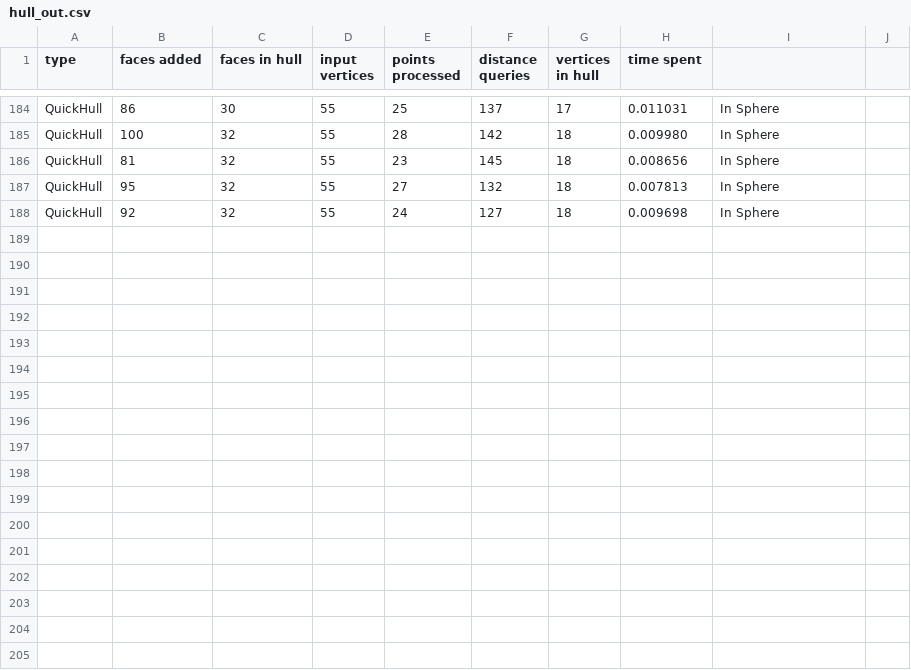
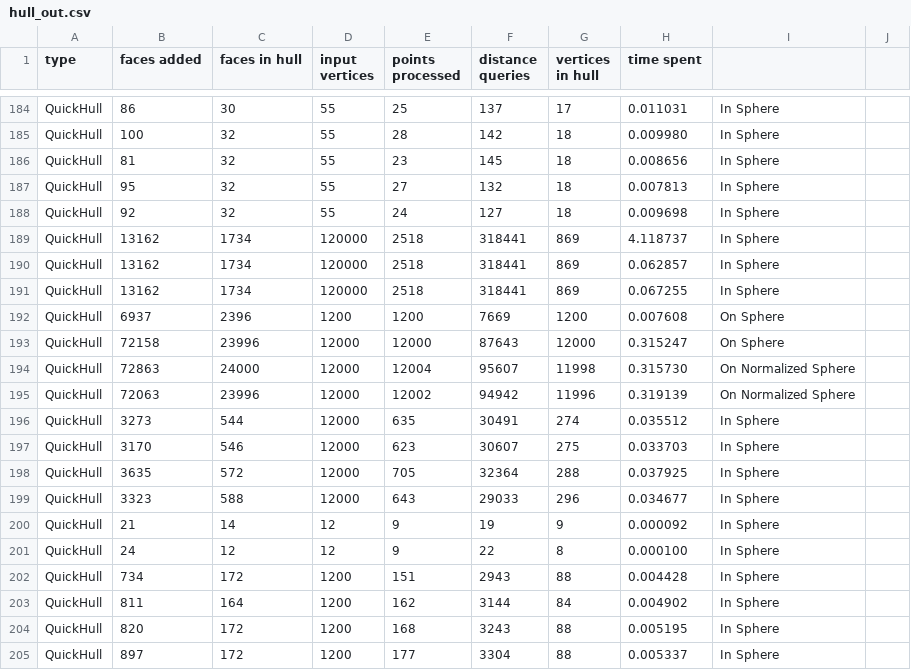
Before and after one commit to Drainyard/Thesis-Convex, a CSV file: build/hull_out.csv, drawn as a sheet; only a part is shown, gaps mark what is left out.

```diff
--- a/build/hull_out.csv
+++ b/build/hull_out.csv
@@ -188 +188,18 @@ QuickHull, 95, 32, 55, 27, 132, 18, 0.007813, In Sphere
 QuickHull, 92, 32, 55, 24, 127, 18, 0.009698, In Sphere
+QuickHull, 13162, 1734, 120000, 2518, 318441, 869, 4.118737, In Sphere
+QuickHull, 13162, 1734, 120000, 2518, 318441, 869, 0.062857, In Sphere
+QuickHull, 13162, 1734, 120000, 2518, 318441, 869, 0.067255, In Sphere
+QuickHull, 6937, 2396, 1200, 1200, 7669, 1200, 0.007608, On Sphere
+QuickHull, 72158, 23996, 12000, 12000, 87643, 12000, 0.315247, On Sphere
+QuickHull, 72863, 24000, 12000, 12004, 95607, 11998, 0.315730, On Normalized Sphere
+QuickHull, 72063, 23996, 12000, 12002, 94942, 11996, 0.319139, On Normalized Sphere
+QuickHull, 3273, 544, 12000, 635, 30491, 274, 0.035512, In Sphere
+QuickHull, 3170, 546, 12000, 623, 30607, 275, 0.033703, In Sphere
+QuickHull, 3635, 572, 12000, 705, 32364, 288, 0.037925, In Sphere
+QuickHull, 3323, 588, 12000, 643, 29033, 296, 0.034677, In Sphere
+QuickHull, 21, 14, 12, 9, 19, 9, 0.000092, In Sphere
+QuickHull, 24, 12, 12, 9, 22, 8, 0.000100, In Sphere
+QuickHull, 734, 172, 1200, 151, 2943, 88, 0.004428, In Sphere
+QuickHull, 811, 164, 1200, 162, 3144, 84, 0.004902, In Sphere
+QuickHull, 820, 172, 1200, 168, 3243, 88, 0.005195, In Sphere
+QuickHull, 897, 172, 1200, 177, 3304, 88, 0.005337, In Sphere
```
Also changed, not shown: 11 other files.
